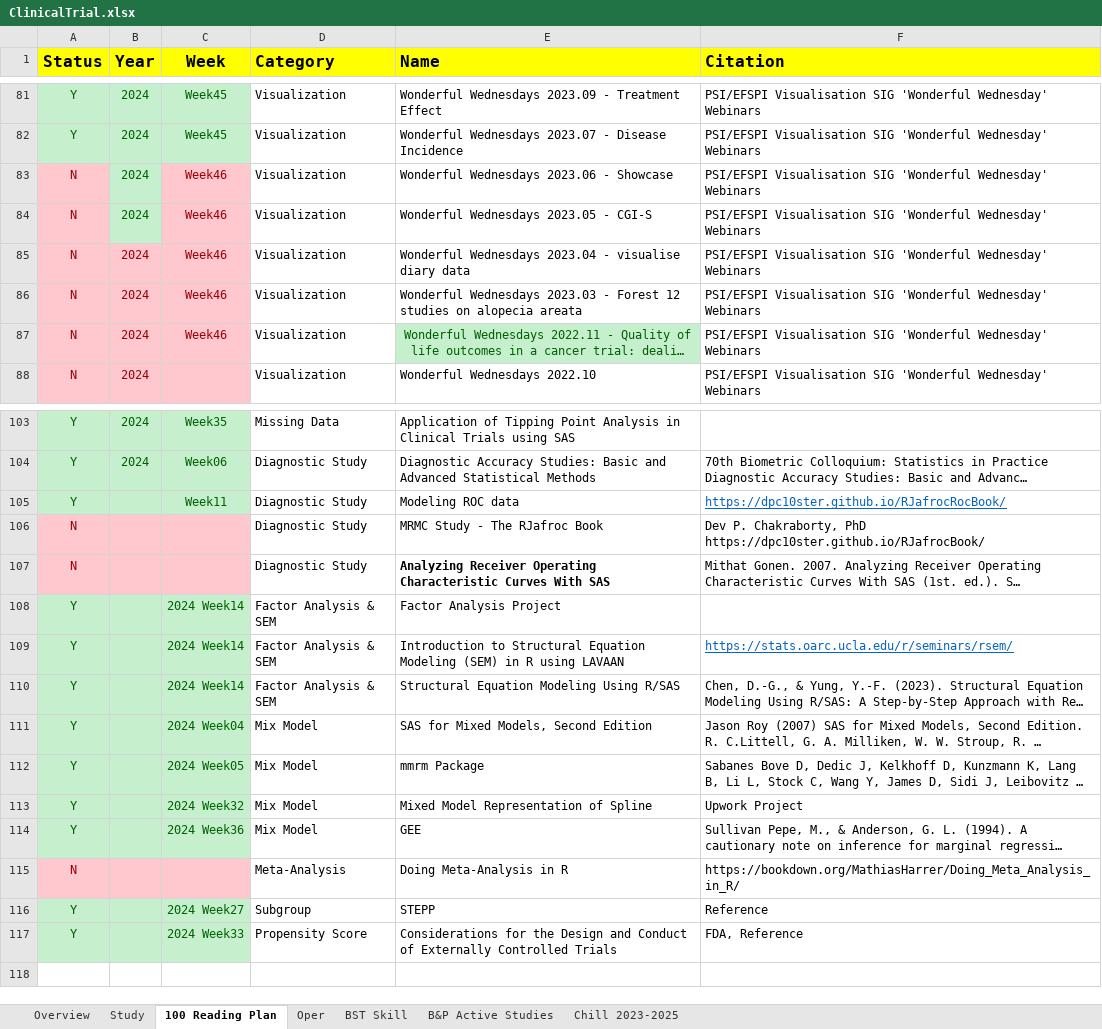
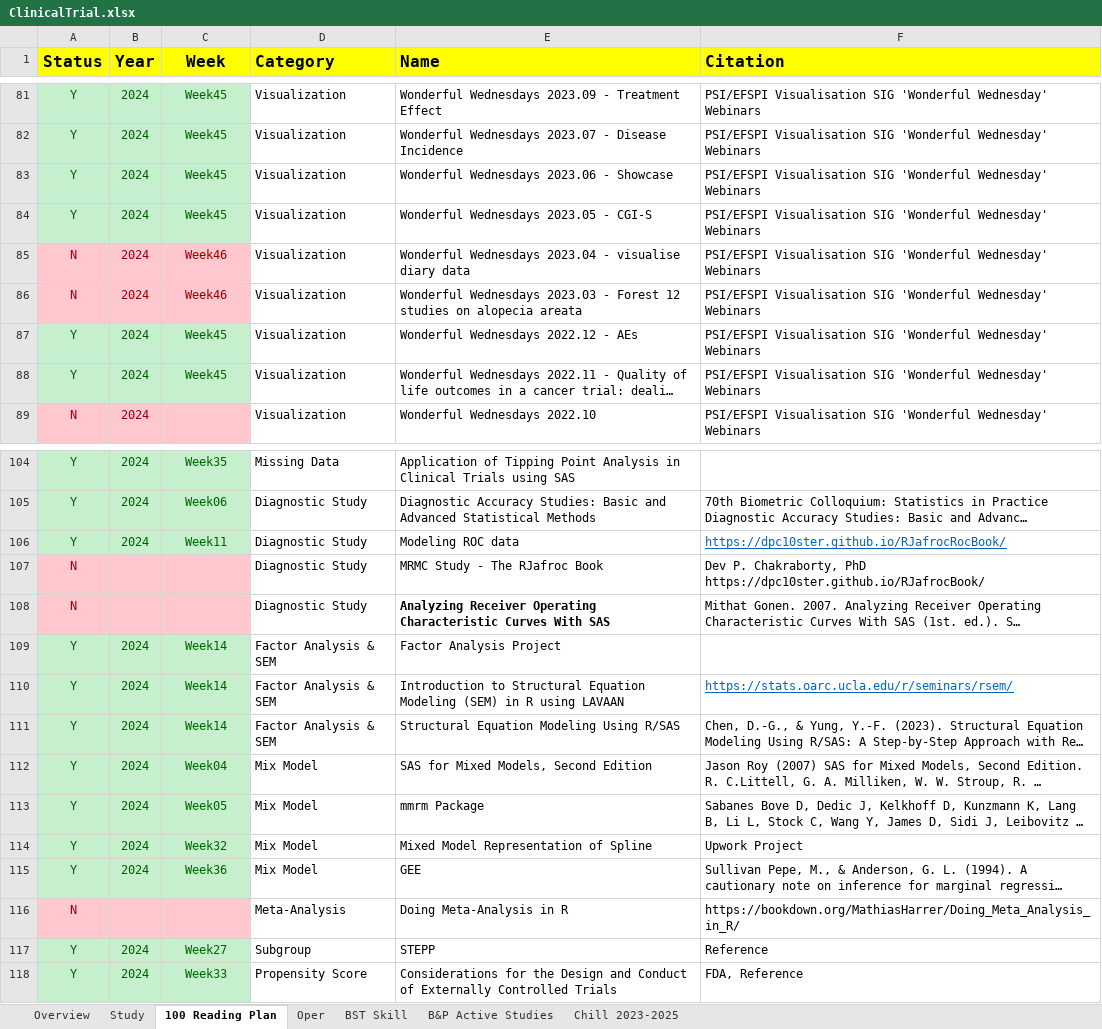
Before and after one commit to Zehuibai/Zehuibai.github.io, an Excel workbook: 01_ClinicalTrials/ClinicalTrial.xlsx, sheet 100 Reading Plan, drawn as a sheet; only a part is shown, gaps mark what is left out; long unchanged cells end in …; values as stored, in another font and other column widths than the file's, no borders; addresses are those after the commit; the diff covers the shown part only; the diff names each change by its address in the sheet, - before the commit and + after, or states it on an @@ line.

```diff
--- a/01_ClinicalTrials/ClinicalTrial.xlsx (sheet 100 Reading Plan)
+++ b/01_ClinicalTrials/ClinicalTrial.xlsx (sheet 100 Reading Plan)
-A83:A84 (Status): N
+A83:A84 (Status): Y
@@ A83:A84 fill: #FFC7CE → #C6EFCE, text colour: #9C0006 → #006100 @@
-C83:C84 (Week): Week46
+C83:C84 (Week): Week45
@@ C83:C84 fill: #FFC7CE → #C6EFCE, text colour: #9C0006 → #006100 @@
+row 87: Y | 2024 | Week45 | Visualization | Wonderful Wednesdays 2022.12 - AEs | PSI/EFSPI Visualisation SIG 'Wonderful Wednesday' Webinars
-A88 (Status): N
+A88 (Status): Y
@@ A88:C88 fill: #FFC7CE → #C6EFCE, text colour: #9C0006 → #006100 @@
-C88 (Week): Week46
+C88 (Week): Week45
@@ E88 fill: #C6EFCE → none, text colour: #006100 → black, alignment: center → left @@
-B106 (Year): (empty)
+B106 (Year): 2024
-B109:B115 (Year): (empty)
+B109:B115 (Year): 2024
-C109:C111 (Week): 2024 Week14
+C109:C111 (Week): Week14
-C112 (Week): 2024 Week04
+C112 (Week): Week04
-C113 (Week): 2024 Week05
+C113 (Week): Week05
-C114 (Week): 2024 Week32
+C114 (Week): Week32
-C115 (Week): 2024 Week36
+C115 (Week): Week36
-B117:B118 (Year): (empty)
+B117:B118 (Year): 2024
-C117 (Week): 2024 Week27
+C117 (Week): Week27
-C118 (Week): 2024 Week33
+C118 (Week): Week33
```
Also changed, not shown: 1 added row, 1 removed row and 24 edited cells elsewhere in this sheet, sheet Oper, sheet Overview, 38 other files.
